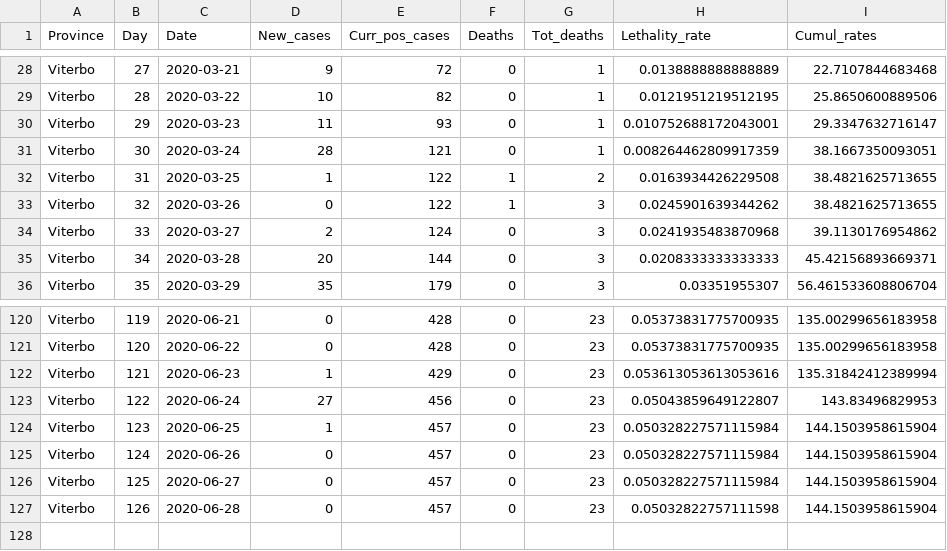
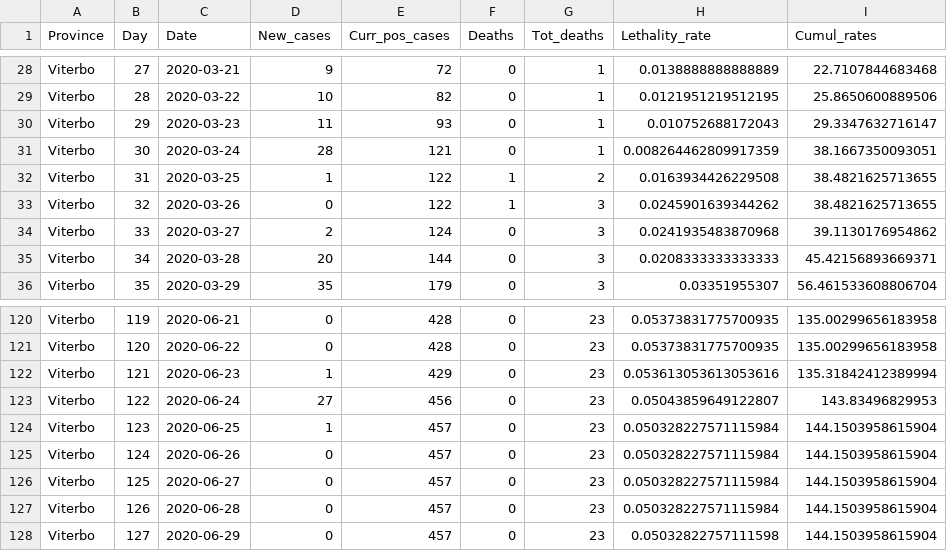
Before and after one commit to CEEDS-DEMM/COVID-Pro-Dataset, a CSV file: Deaths_Lazio/viterbo.csv, drawn as a sheet; only a part is shown, gaps mark what is left out.

```diff
--- a/Deaths_Lazio/viterbo.csv
+++ b/Deaths_Lazio/viterbo.csv
@@ -29,3 +29,3 @@ Viterbo,27,2020-03-21,9,72,0,1,0.0138888888888889,22.7107844683468
 Viterbo,28,2020-03-22,10,82,0,1,0.0121951219512195,25.8650600889506
-Viterbo,29,2020-03-23,11,93,0,1,0.010752688172043001,29.3347632716147
+Viterbo,29,2020-03-23,11,93,0,1,0.010752688172043,29.3347632716147
 Viterbo,30,2020-03-24,28,121,0,1,0.008264462809917359,38.1667350093051
@@ -126,2 +126,3 @@ Viterbo,124,2020-06-26,0,457,0,23,0.050328227571115984,144.1503958615904
 Viterbo,125,2020-06-27,0,457,0,23,0.050328227571115984,144.1503958615904
-Viterbo,126,2020-06-28,0,457,0,23,0.05032822757111598,144.1503958615904
+Viterbo,126,2020-06-28,0,457,0,23,0.050328227571115984,144.1503958615904
+Viterbo,127,2020-06-29,0,457,0,23,0.05032822757111598,144.1503958615904
```
Also changed, not shown: Deaths_Lazio/frosinone.csv, Deaths_Marche/ascoli piceno.csv, 30 other files.
